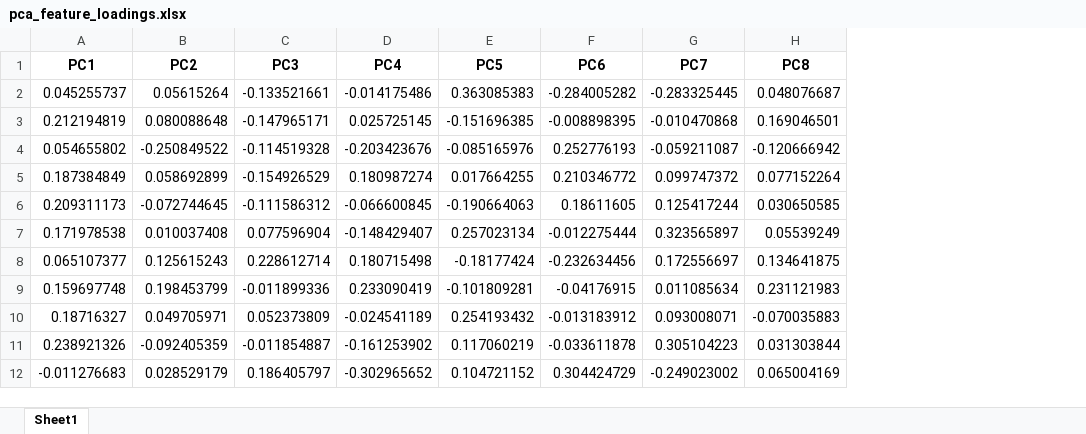
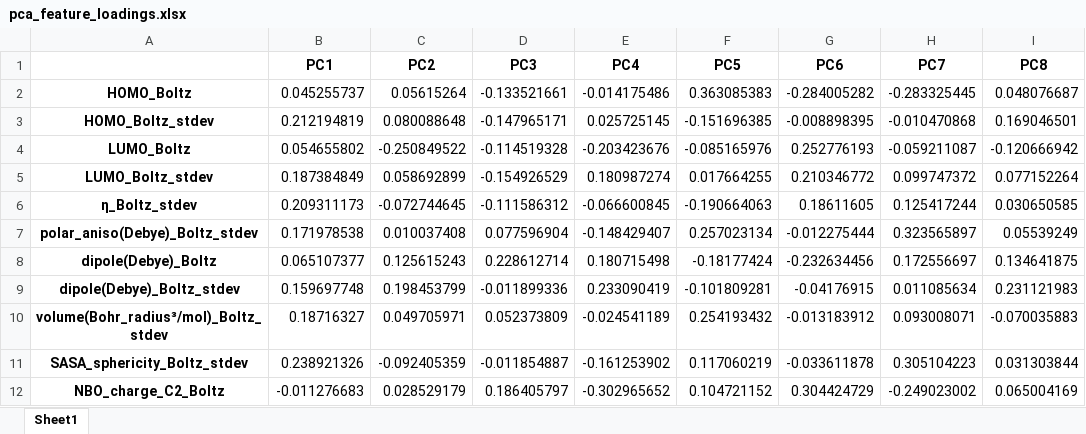
Before and after one commit to SigmanGroup/chemical_space_and_clustering, an Excel workbook: pca_feature_loadings.xlsx, sheet Sheet1, drawn as a sheet; only a part is shown; values as stored, in another font and other column widths than the file's, no borders; the diff names each change by its address in the sheet, - before the commit and + after, or states it on an @@ line.

Commit message:
correct feature loading df export

```diff
--- a/pca_feature_loadings.xlsx (sheet Sheet1)
+++ b/pca_feature_loadings.xlsx (sheet Sheet1)
+column A, rows 2-12: HOMO_Boltz | HOMO_Boltz_stdev | LUMO_Boltz | LUMO_Boltz_stdev | η_Boltz_stdev | polar_aniso(Debye)_Boltz_stdev | dipole(Debye)_Boltz | dipole(Debye)_Boltz_stdev | volume(Bohr_radius³/mol)_Boltz_stdev | SASA_sphericity_Boltz_stdev | NBO_charge_C2_Boltz
```
Also changed, not shown: 1 other file.
